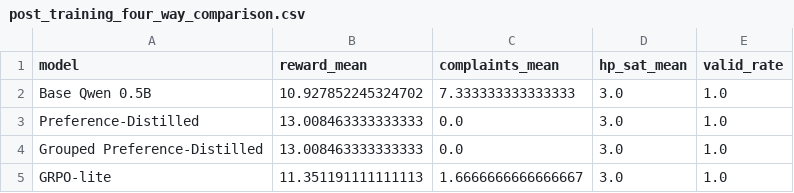
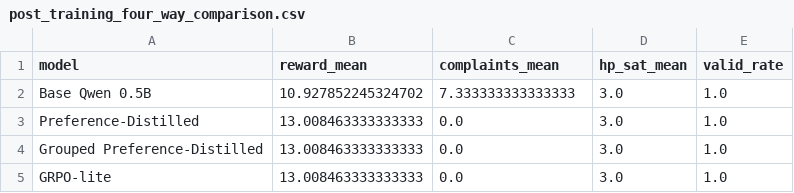
Before and after one commit to anshu-ai-arch/hostalgrid-plus-plus, a CSV file: eval_results/post_training_four_way_comparison.csv, drawn as a sheet.

Commit message:
Add reproducible post-training pipeline scripts

```diff
--- a/eval_results/post_training_four_way_comparison.csv
+++ b/eval_results/post_training_four_way_comparison.csv
@@ -4,2 +4,2 @@ Preference-Distilled,13.008463333333333,0.0,3.0,1.0
 Grouped Preference-Distilled,13.008463333333333,0.0,3.0,1.0
-GRPO-lite,11.351191111111113,1.6666666666666667,3.0,1.0
+GRPO-lite,13.008463333333333,0.0,3.0,1.0
```
Also changed, not shown: 6 other files.
